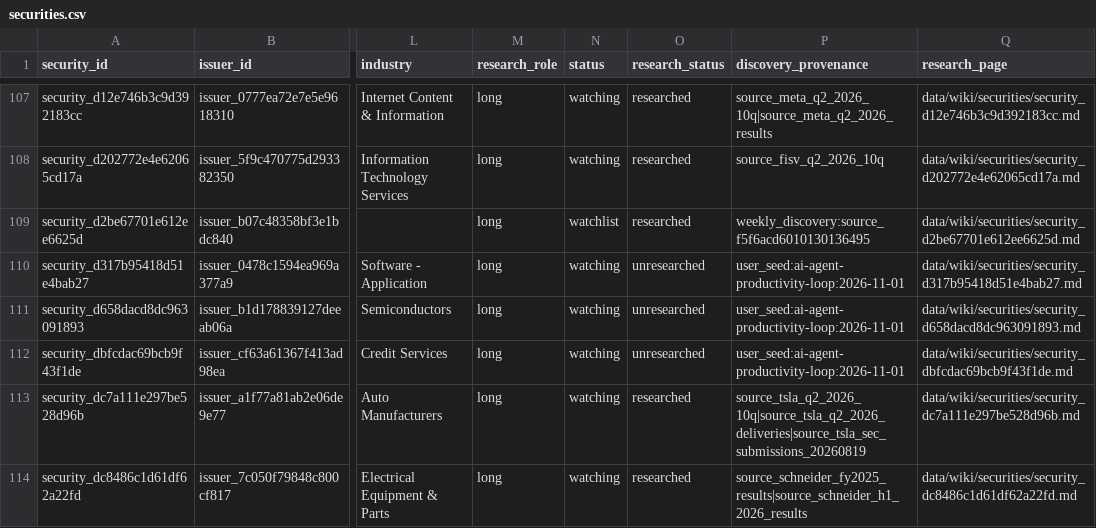
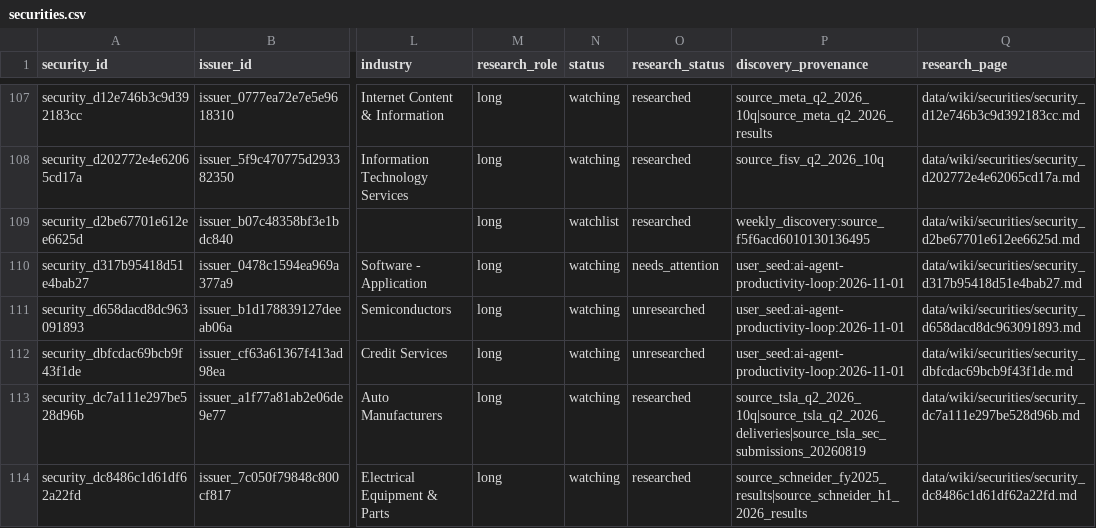
Before and after one commit to Kabutojira/PaperTrader, a CSV file: data/tables/securities.csv, drawn as a sheet; only a part is shown, gaps mark what is left out; the diff names each change by its address in the sheet, - before the commit and + after, or states it on an @@ line.

```diff
--- a/data/tables/securities.csv
+++ b/data/tables/securities.csv
-O110 (research_status): unresearched
+O110 (research_status): needs_attention
```
Also changed, not shown: data/research_queue.csv, 4 other files.
